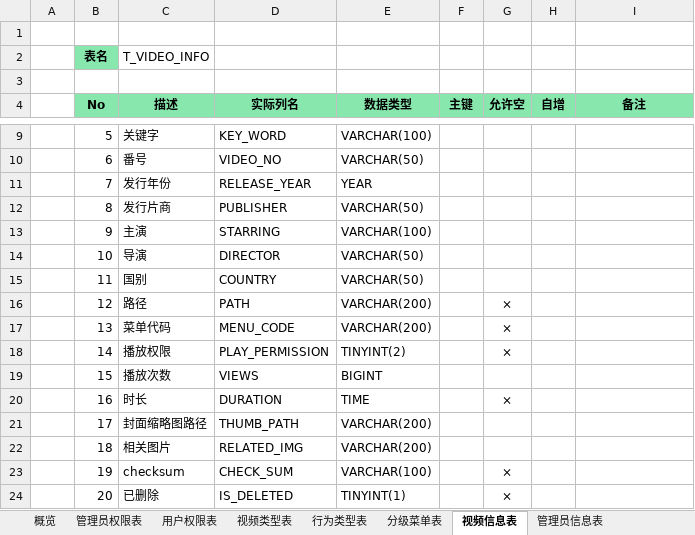
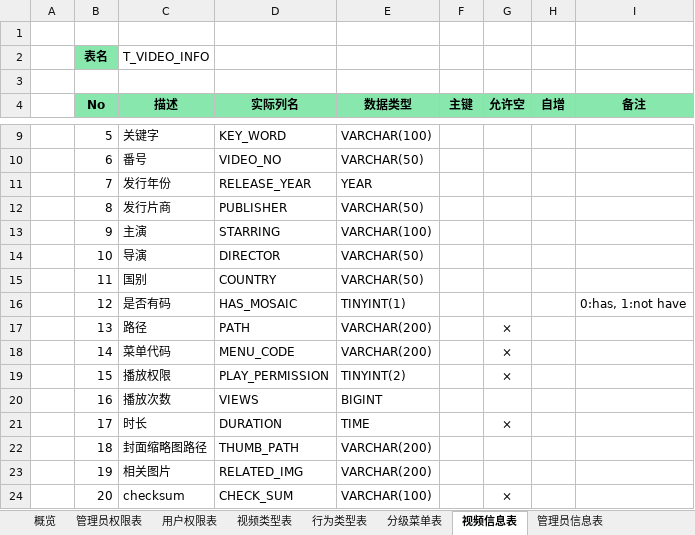
Before and after one commit to sTallone777/v-plaza, an Excel workbook: 数据库设计书.xlsx, sheet 视频信息表, drawn as a sheet; only a part is shown, gaps mark what is left out; values as stored, in another font and other column widths than the file's, no borders; the diff covers the shown part only; the diff names each change by its address in the sheet, - before the commit and + after, or states it on an @@ line.

```diff
--- a/数据库设计书.xlsx (sheet 视频信息表)
+++ b/数据库设计书.xlsx (sheet 视频信息表)
-C16 (描述): 路径
+C16 (描述): 是否有码
-D16 (实际列名): PATH
+D16 (实际列名): HAS_MOSAIC
-E16 (数据类型): VARCHAR(200)
+E16 (数据类型): TINYINT(1)
-G16 (允许空): ×
+G16 (允许空): (empty)
-I16 (备注): (empty)
+I16 (备注): 0:has, 1:not have
-C17 (描述): 菜单代码
+C17 (描述): 路径
-D17 (实际列名): MENU_CODE
+D17 (实际列名): PATH
-C18 (描述): 播放权限
+C18 (描述): 菜单代码
-D18 (实际列名): PLAY_PERMISSION
+D18 (实际列名): MENU_CODE
-E18 (数据类型): TINYINT(2)
+E18 (数据类型): VARCHAR(200)
-C19 (描述): 播放次数
+C19 (描述): 播放权限
-D19 (实际列名): VIEWS
+D19 (实际列名): PLAY_PERMISSION
-E19 (数据类型): BIGINT
+E19 (数据类型): TINYINT(2)
-G19 (允许空): (empty)
+G19 (允许空): ×
-C20 (描述): 时长
+C20 (描述): 播放次数
-D20 (实际列名): DURATION
+D20 (实际列名): VIEWS
-E20 (数据类型): TIME
+E20 (数据类型): BIGINT
-G20 (允许空): ×
+G20 (允许空): (empty)
-C21 (描述): 封面缩略图路径
+C21 (描述): 时长
-D21 (实际列名): THUMB_PATH
+D21 (实际列名): DURATION
-E21 (数据类型): VARCHAR(200)
+E21 (数据类型): TIME
-G21 (允许空): (empty)
+G21 (允许空): ×
-C22 (描述): 相关图片
+C22 (描述): 封面缩略图路径
-D22 (实际列名): RELATED_IMG
+D22 (实际列名): THUMB_PATH
-C23 (描述): checksum
+C23 (描述): 相关图片
-D23 (实际列名): CHECK_SUM
+D23 (实际列名): RELATED_IMG
-E23 (数据类型): VARCHAR(100)
+E23 (数据类型): VARCHAR(200)
-G23 (允许空): ×
+G23 (允许空): (empty)
-C24 (描述): 已删除
+C24 (描述): checksum
-D24 (实际列名): IS_DELETED
+D24 (实际列名): CHECK_SUM
-E24 (数据类型): TINYINT(1)
+E24 (数据类型): VARCHAR(100)
```
Also changed, not shown: 1 added row and 13 edited cells elsewhere in this sheet, sheet 用户登录信息表, sheet 分级菜单表, sheet 管理员信息表, sheet 行为类型表, sheet 用户行为记录表, sheet 视频类型表, 1 more sheet, other sheet tabs.
